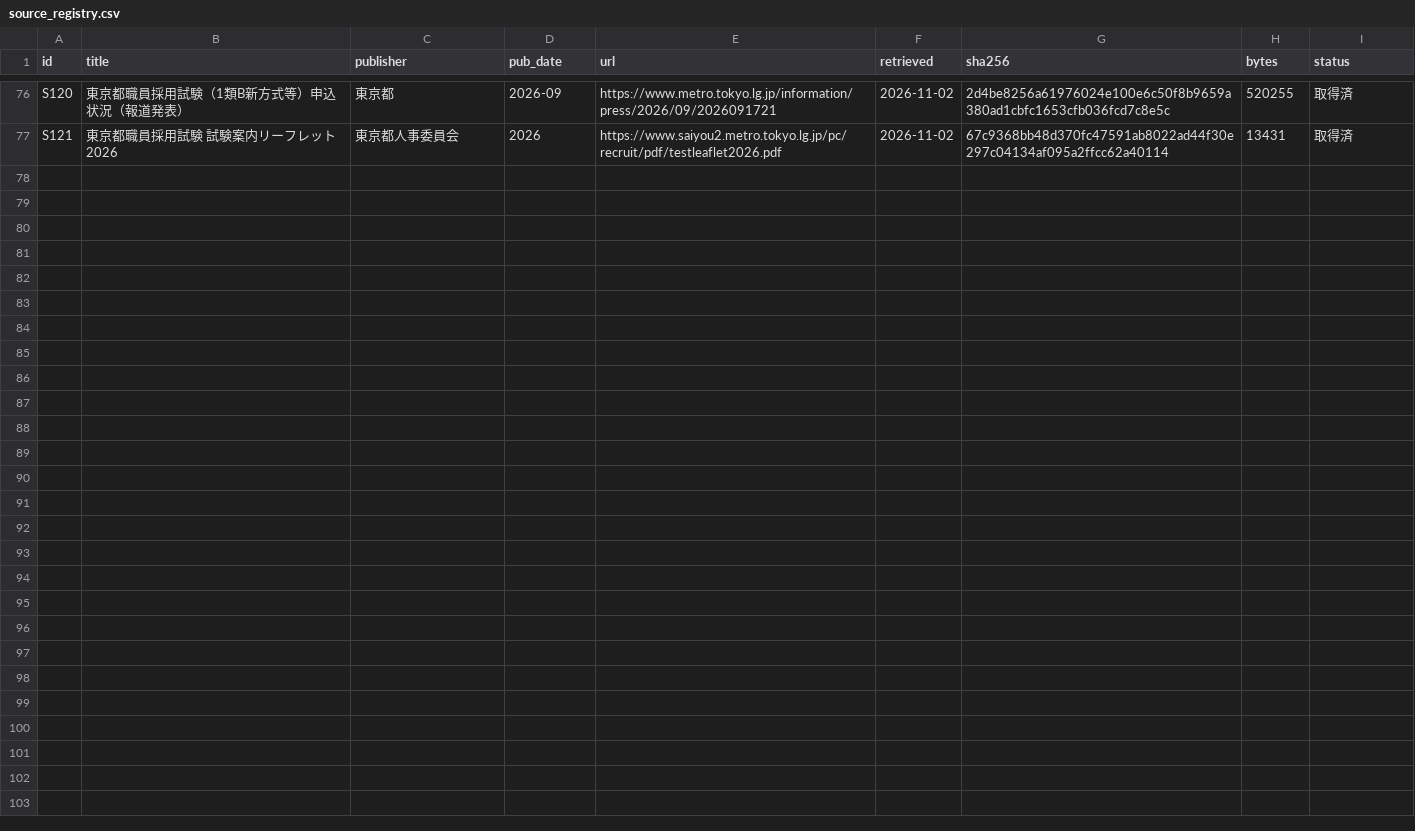
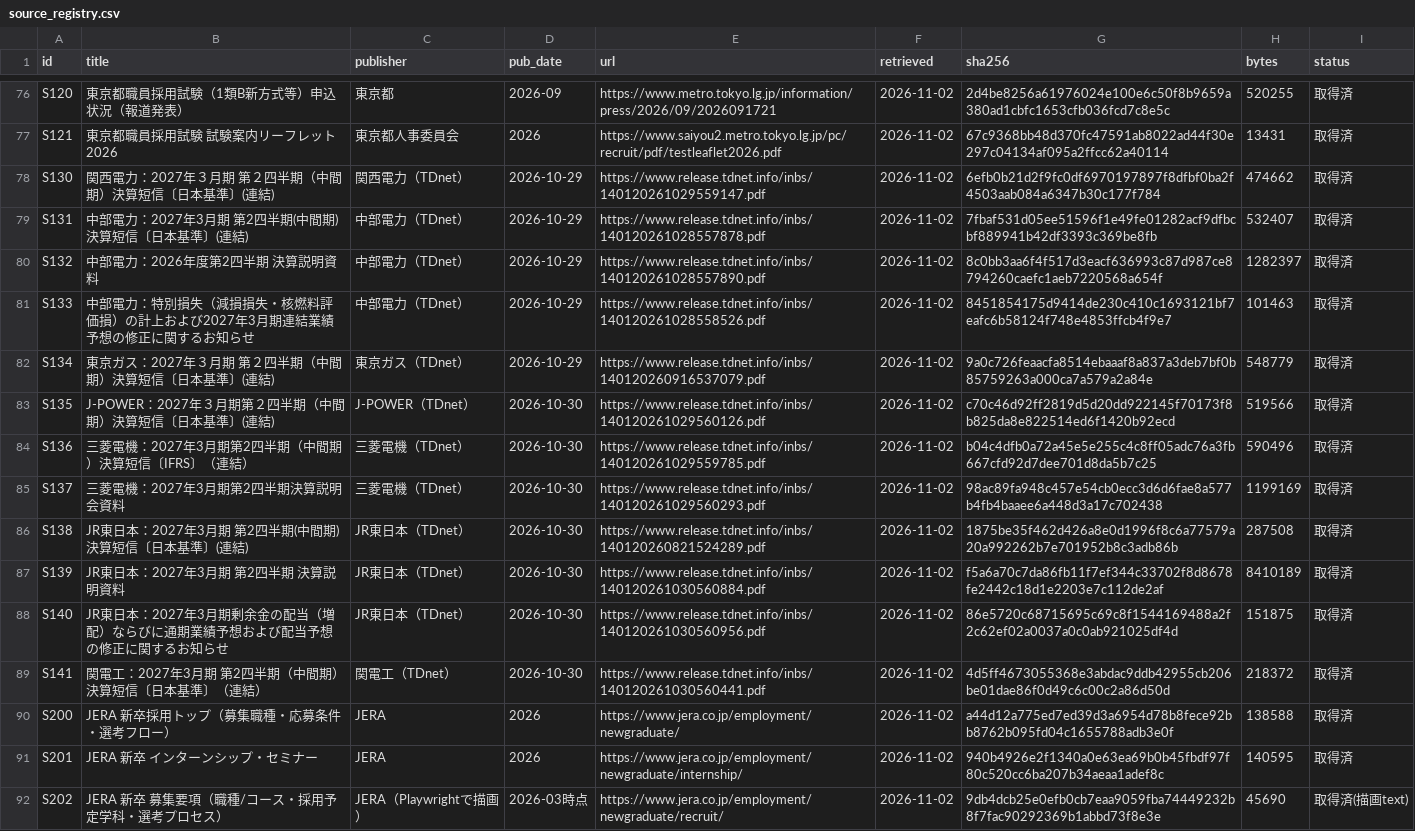
Before and after one commit to csta24055-sys/-, a CSV file: research/09_資料台帳・証拠管理/source_registry.csv, drawn as a sheet; only a part is shown, gaps mark what is left out.

```diff
--- a/research/09_資料台帳・証拠管理/source_registry.csv
+++ b/research/09_資料台帳・証拠管理/source_registry.csv
@@ -77 +77,16 @@ S120,東京都職員採用試験（1類B新方式等）申込状況（報道発
 S121,東京都職員採用試験 試験案内リーフレット2026,東京都人事委員会,2026,https://www.saiyou2.metro.tokyo.lg.jp/pc/recruit/pdf/testleaflet2026.pdf,2026-11-02,67c9368bb48d370fc47591ab8022ad44f30e297c04134af095a2ffcc62a40114,13431,取得済
+S130,関西電力：2027年３月期 第２四半期（中間期）決算短信〔日本基準〕(連結),関西電力（TDnet）,2026-10-29,https://www.release.tdnet.info/inbs/140120261029559147.pdf,2026-11-02,6efb0b21d2f9fc0df6970197897f8dfbf0ba2f4503aab084a6347b30c177f784,474662,取得済
+S131,中部電力：2027年3月期　第2四半期(中間期)決算短信〔日本基準〕(連結),中部電力（TDnet）,2026-10-29,https://www.release.tdnet.info/inbs/140120261028557878.pdf,2026-11-02,7fbaf531d05ee51596f1e49fe01282acf9dfbcbf889941b42df3393c369be8fb,532407,取得済
+S132,中部電力：2026年度第2四半期　決算説明資料,中部電力（TDnet）,2026-10-29,https://www.release.tdnet.info/inbs/140120261028557890.pdf,2026-11-02,8c0bb3aa6f4f517d3eacf636993c87d987ce8794260caefc1aeb7220568a654f,1282397,取得済
+S133,中部電力：特別損失（減損損失・核燃料評価損）の計上および2027年3月期連結業績予想の修正に関するお知らせ,中部電力（TDnet）,2026-10-29,https://www.release.tdnet.info/inbs/140120261028558526.pdf,2026-11-02,8451854175d9414de230c410c1693121bf7eafc6b58124f748e4853ffcb4f9e7,101463,取得済
+S134,東京ガス：2027年３月期 第２四半期（中間期）決算短信〔日本基準〕(連結),東京ガス（TDnet）,2026-10-29,https://www.release.tdnet.info/inbs/140120260916537079.pdf,2026-11-02,9a0c726feaacfa8514ebaaaf8a837a3deb7bf0b85759263a000ca7a579a2a84e,548779,取得済
+S135,J-POWER：2027年３月期第２四半期（中間期）決算短信〔日本基準〕(連結),J-POWER（TDnet）,2026-10-30,https://www.release.tdnet.info/inbs/140120261029560126.pdf,2026-11-02,c70c46d92ff2819d5d20dd922145f70173f8b825da8e822514ed6f1420b92ecd,519566,取得済
+S136,三菱電機：2027年3月期第2四半期（中間期）決算短信〔IFRS〕（連結）,三菱電機（TDnet）,2026-10-30,https://www.release.tdnet.info/inbs/140120261029559785.pdf,2026-11-02,b04c4dfb0a72a45e5e255c4c8ff05adc76a3fb667cfd92d7dee701d8da5b7c25,590496,取得済
+S137,三菱電機：2027年3月期第2四半期決算説明会資料,三菱電機（TDnet）,2026-10-30,https://www.release.tdnet.info/inbs/140120261029560293.pdf,2026-11-02,98ac89fa948c457e54cb0ecc3d6d6fae8a577b4fb4baaee6a448d3a17c702438,1199169,取得済
+S138,JR東日本：2027年3月期 第2四半期(中間期)決算短信〔日本基準〕(連結),JR東日本（TDnet）,2026-10-30,https://www.release.tdnet.info/inbs/140120260821524289.pdf,2026-11-02,1875be35f462d426a8e0d1996f8c6a77579a20a992262b7e701952b8c3adb86b,287508,取得済
+S139,JR東日本：2027年3月期 第2四半期 決算説明資料,JR東日本（TDnet）,2026-10-30,https://www.release.tdnet.info/inbs/140120261030560884.pdf,2026-11-02,f5a6a70c7da86fb11f7ef344c33702f8d8678fe2442c18d1e2203e7c112de2af,8410189,取得済
+S140,JR東日本：2027年3月期剰余金の配当（増配）ならびに通期業績予想および配当予想の修正に関するお知らせ,JR東日本（TDnet）,2026-10-30,https://www.release.tdnet.info/inbs/140120261030560956.pdf,2026-11-02,86e5720c68715695c69c8f1544169488a2f2c62ef02a0037a0c0ab921025df4d,151875,取得済
+S141,関電工：2027年3月期 第2四半期（中間期）決算短信〔日本基準〕（連結）,関電工（TDnet）,2026-10-30,https://www.release.tdnet.info/inbs/140120261030560441.pdf,2026-11-02,4d5ff4673055368e3abdac9ddb42955cb206be01dae86f0d49c6c00c2a86d50d,218372,取得済
+S200,JERA 新卒採用トップ（募集職種・応募条件・選考フロー）,JERA,2026,https://www.jera.co.jp/employment/newgraduate/,2026-11-02,a44d12a775ed7ed39d3a6954d78b8fece92bb8762b095fd04c1655788adb3e0f,138588,取得済
+S201,JERA 新卒 インターンシップ・セミナー,JERA,2026,https://www.jera.co.jp/employment/newgraduate/internship/,2026-11-02,940b4926e2f1340a0e63ea69b0b45fbdf97f80c520cc6ba207b34aeaa1adef8c,140595,取得済
+S202,JERA 新卒 募集要項（職種/コース・採用予定学科・選考プロセス）,JERA（Playwrightで描画）,2026-03時点,https://www.jera.co.jp/employment/newgraduate/recruit/,2026-11-02,9db4dcb25e0efb0cb7eaa9059fba74449232b8f7fac90292369b1abbd73f8e3e,45690,取得済(描画text)
```
Also changed, not shown: 7 other files.
